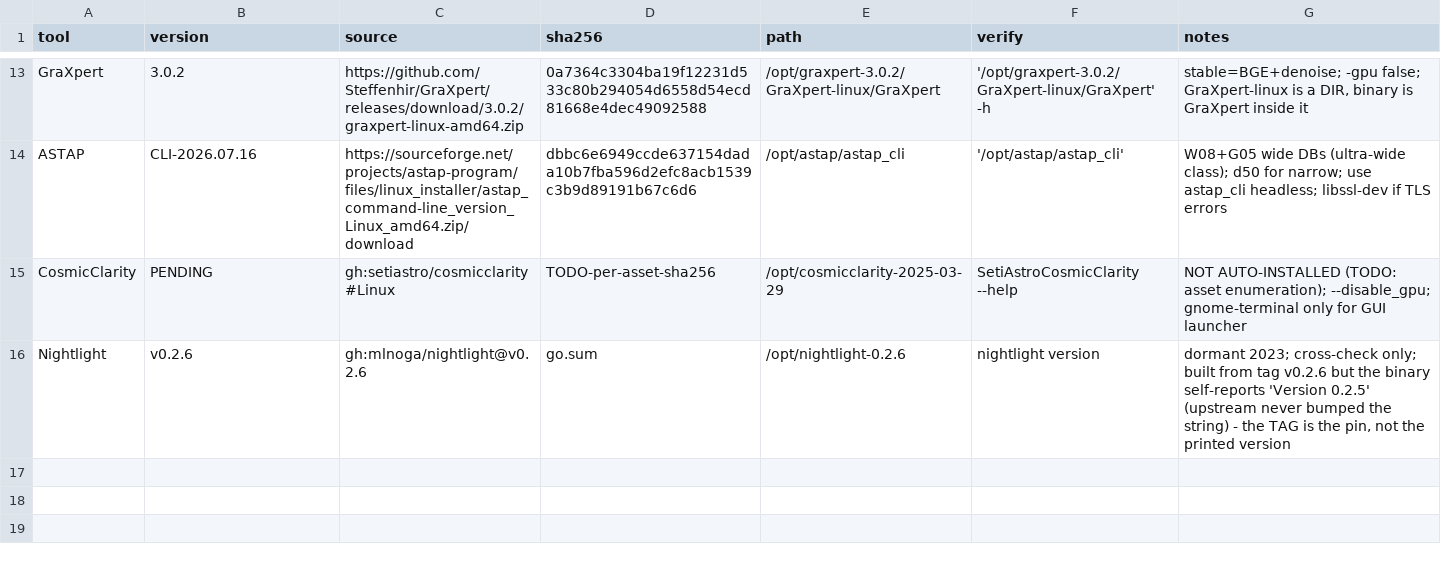
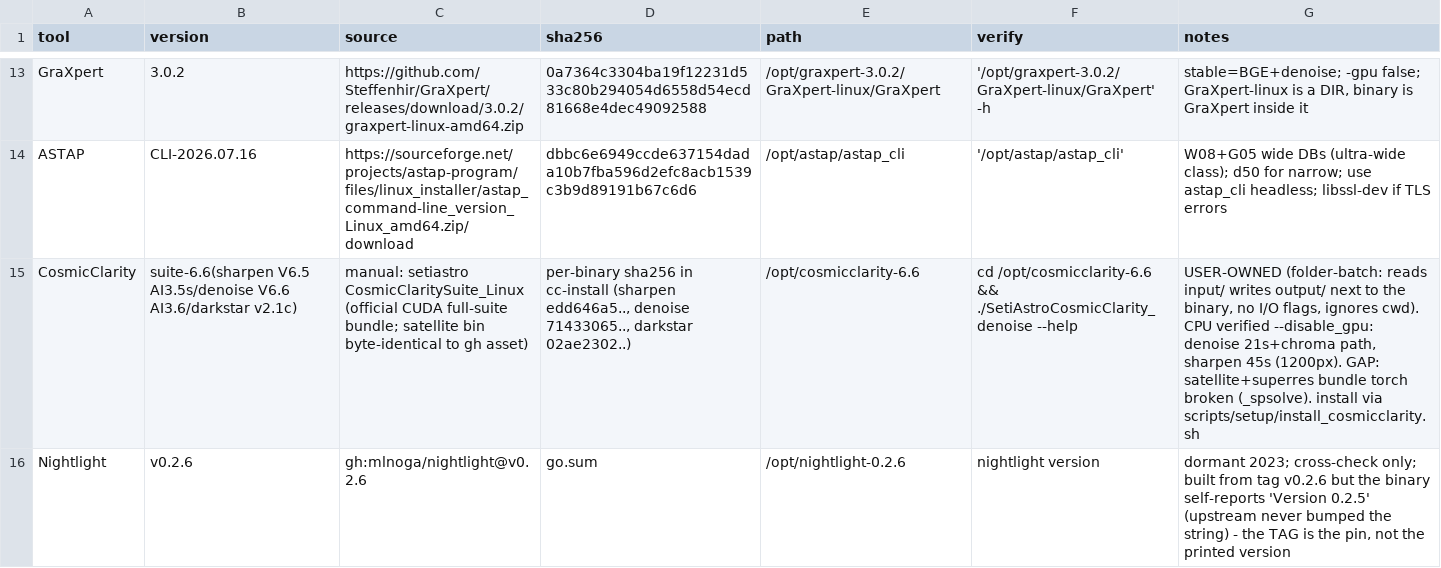
Before and after one commit to mufon609/astro-imaging, a TSV file: scripts/setup/manifest.tsv, drawn as a sheet; only a part is shown, gaps mark what is left out; the diff names each change by its address in the sheet, - before the commit and + after, or states it on an @@ line.

```diff
--- a/scripts/setup/manifest.tsv
+++ b/scripts/setup/manifest.tsv
-B15 (version): PENDING
+B15 (version): suite-6.6(sharpen V6.5 AI3.5s/denoise V6.6 AI3.6/darkstar v2.1c)
-C15 (source): gh:setiastro/cosmicclarity#Linux
+C15 (source): manual: setiastro CosmicClaritySuite_Linux (official CUDA full-suite bundle; satellite bin byte-identical to gh asset)
-D15 (sha256): TODO-per-asset-sha256
+D15 (sha256): per-binary sha256 in cc-install (sharpen edd646a5.., denoise 71433065.., darkstar 02ae2302..)
-E15 (path): /opt/cosmicclarity-2025-03-29
+E15 (path): /opt/cosmicclarity-6.6
-F15 (verify): SetiAstroCosmicClarity --help
+F15 (verify): cd /opt/cosmicclarity-6.6 && ./SetiAstroCosmicClarity_denoise --help
-G15 (notes): NOT AUTO-INSTALLED (TODO: asset enumeration); --disable_gpu; gnome-terminal only for GUI launcher
+G15 (notes): USER-OWNED (folder-batch: reads input/ writes output/ next to the binary, no I/O flags, ignores cwd). CPU verified --disable_gpu: denoise 21s+chroma path, sharpen 45s (1200px). GAP: satellite+superres bundle torch broken (_spsolve). install via scripts/setup/install_cosmicclarity.sh
```
Also changed, not shown: 3 other files.
